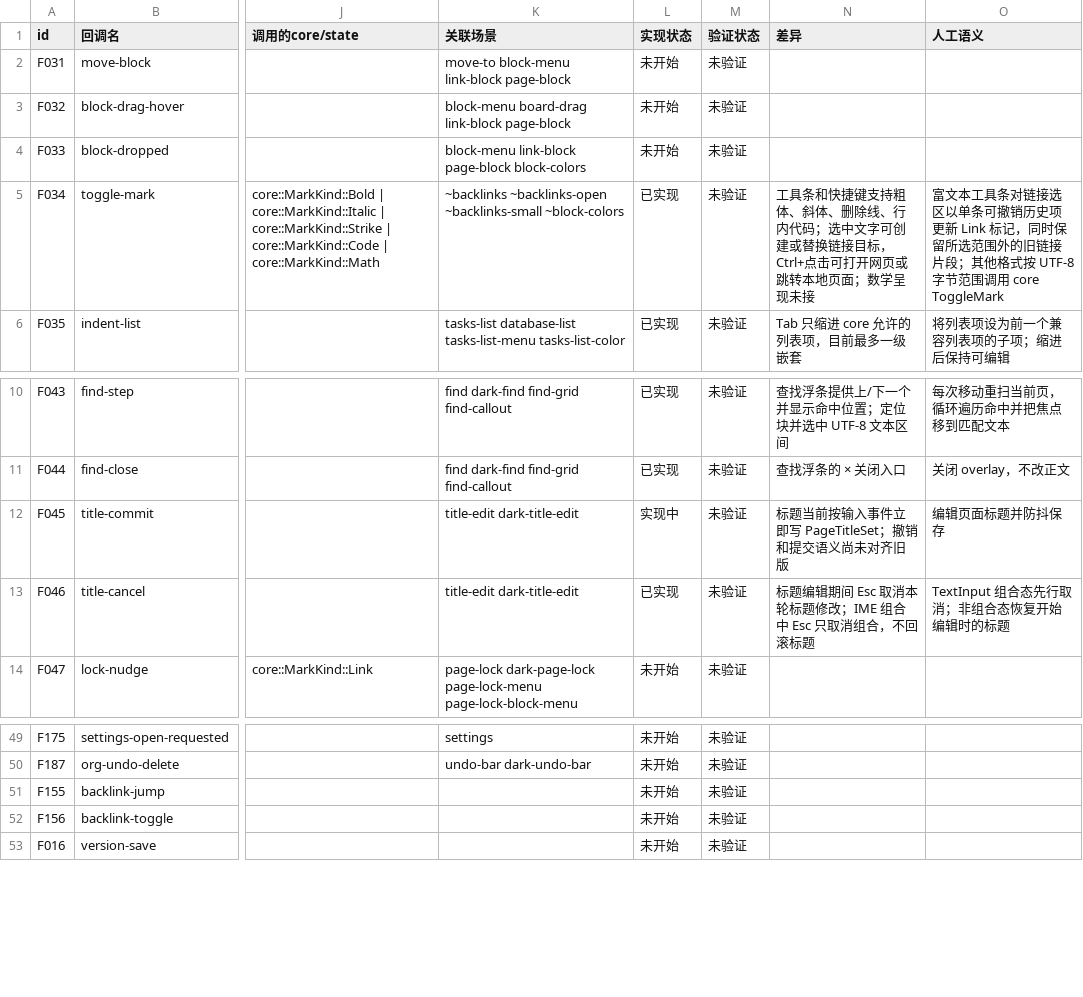
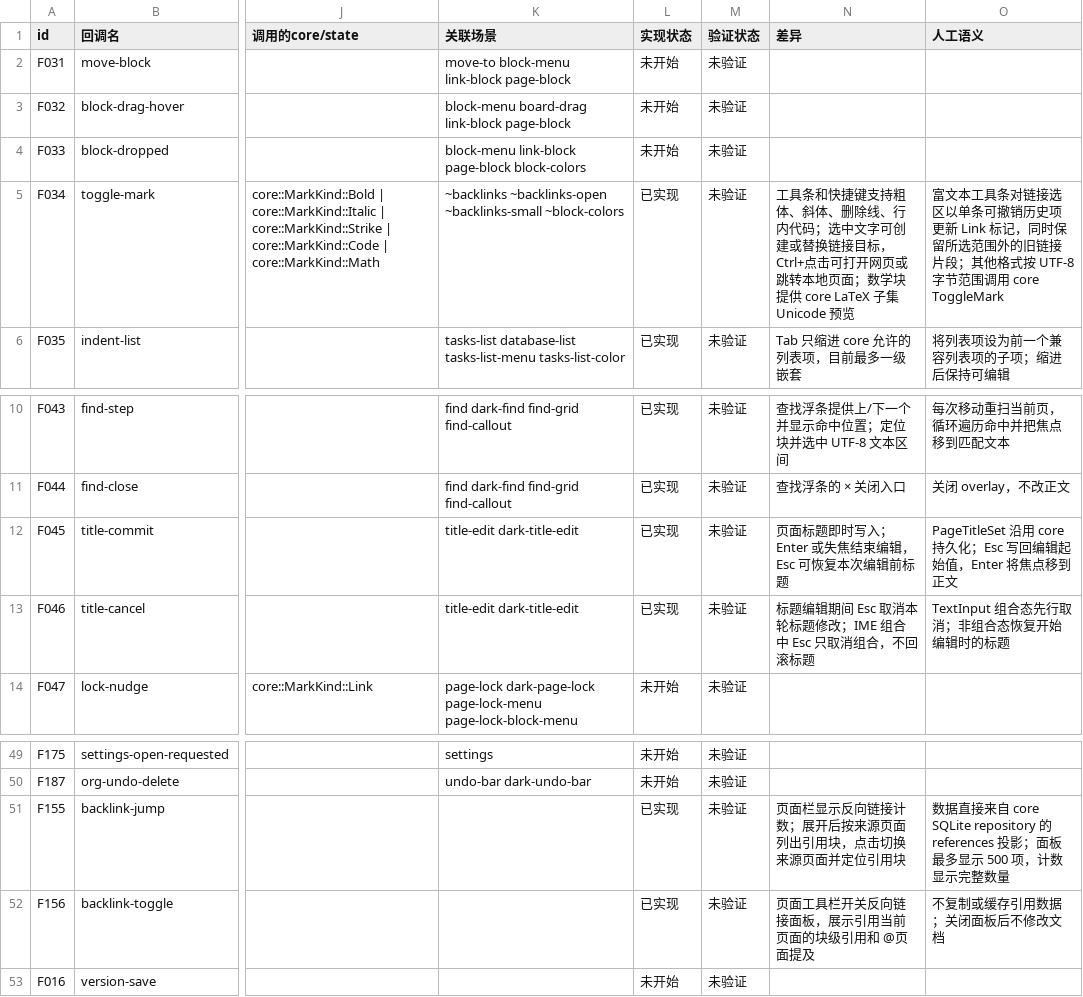
Before and after one commit to PT123123/quire-gpui, a CSV file: docs/PARITY.csv, drawn as a sheet; only a part is shown, gaps mark what is left out; the diff names each change by its address in the sheet, - before the commit and + after, or states it on an @@ line.

```diff
--- a/docs/PARITY.csv
+++ b/docs/PARITY.csv
-N5 (差异): …面；数学呈现未接
+N5 (差异): …面；数学块提供 core LaTeX 子集 Unicode 预览
-L12 (实现状态): 实现中
+L12 (实现状态): 已实现
-N12 (差异): 标题当前按输入事件立即写 PageTitleSet；撤销和提交语义尚未对齐旧版
+N12 (差异): 页面标题即时写入；Enter 或失焦结束编辑，Esc 可恢复本次编辑前标题
-O12 (人工语义): 编辑页面标题并防抖保存
+O12 (人工语义): PageTitleSet 沿用 core 持久化；Esc 写回编辑起始值，Enter 将焦点移到正文
-L51:L52 (实现状态): 未开始
+L51:L52 (实现状态): 已实现
-N51 (差异): (empty)
+N51 (差异): 页面栏显示反向链接计数；展开后按来源页面列出引用块，点击切换来源页面并定位引用块
-O51 (人工语义): (empty)
+O51 (人工语义): 数据直接来自 core SQLite repository 的 references 投影；面板最多显示 500 项，计数显示完整数量
-N52 (差异): (empty)
+N52 (差异): 页面工具栏开关反向链接面板，展示引用当前页面的块级引用和 @页面提及
-O52 (人工语义): (empty)
+O52 (人工语义): 不复制或缓存引用数据；关闭面板后不修改文档
```
Also changed, not shown: docs/PARITY-SEMANTICS.csv, 3 other files.
